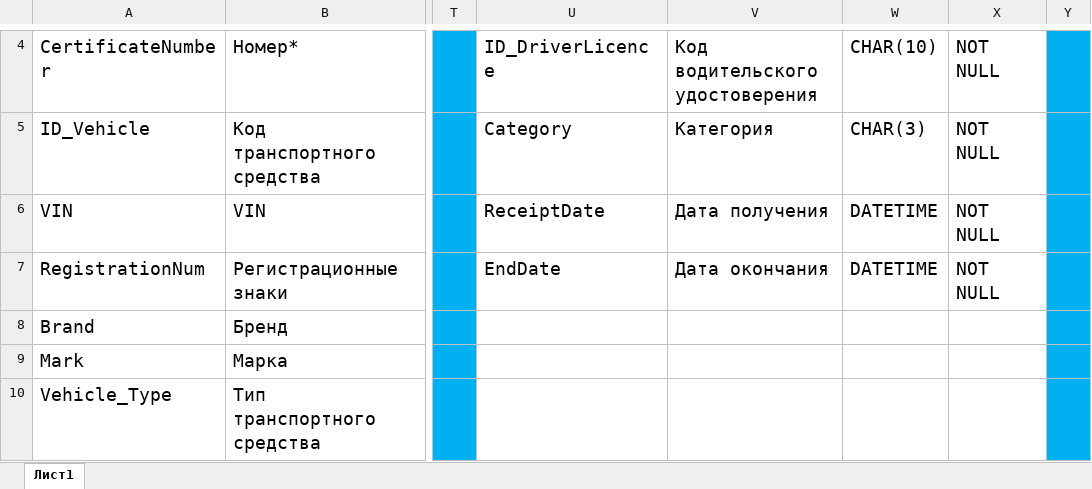
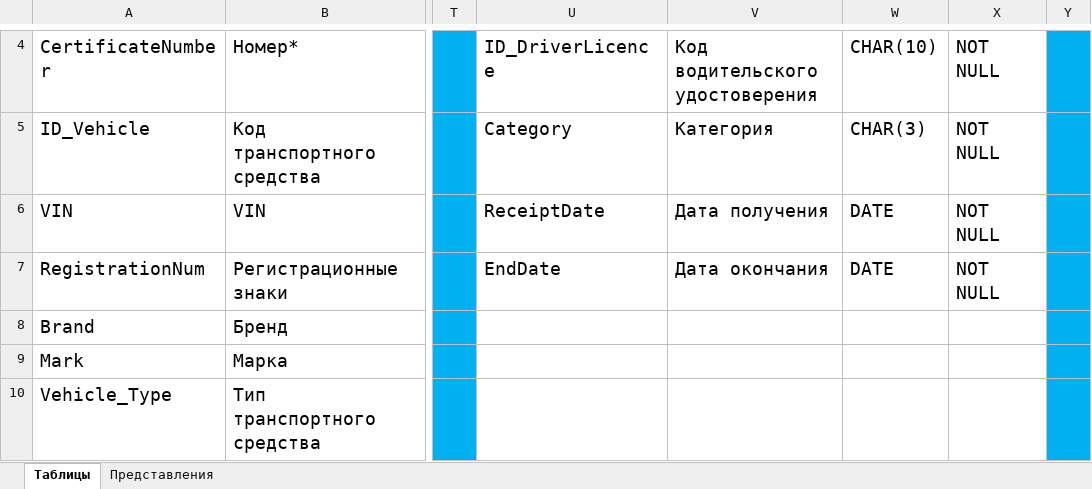
Before and after one commit to D1qm0nd/CarSharingApplication, an Excel workbook: CarSharingApplication/Documents/Описание таблиц.xlsx, sheet Таблицы, drawn as a sheet; only a part is shown, gaps mark what is left out; values as stored, in another font and other column widths than the file's, no borders; the diff names each change by its address in the sheet, - before the commit and + after, or states it on an @@ line.

```diff
--- a/CarSharingApplication/Documents/Описание таблиц.xlsx (sheet Таблицы)
+++ b/CarSharingApplication/Documents/Описание таблиц.xlsx (sheet Таблицы)
-sheet tab: Лист1
+sheet tab: Таблицы
+sheet tab: Представления
-W6:W7: DATETIME
+W6:W7: DATE
```
Also changed, not shown: 6 other files.
